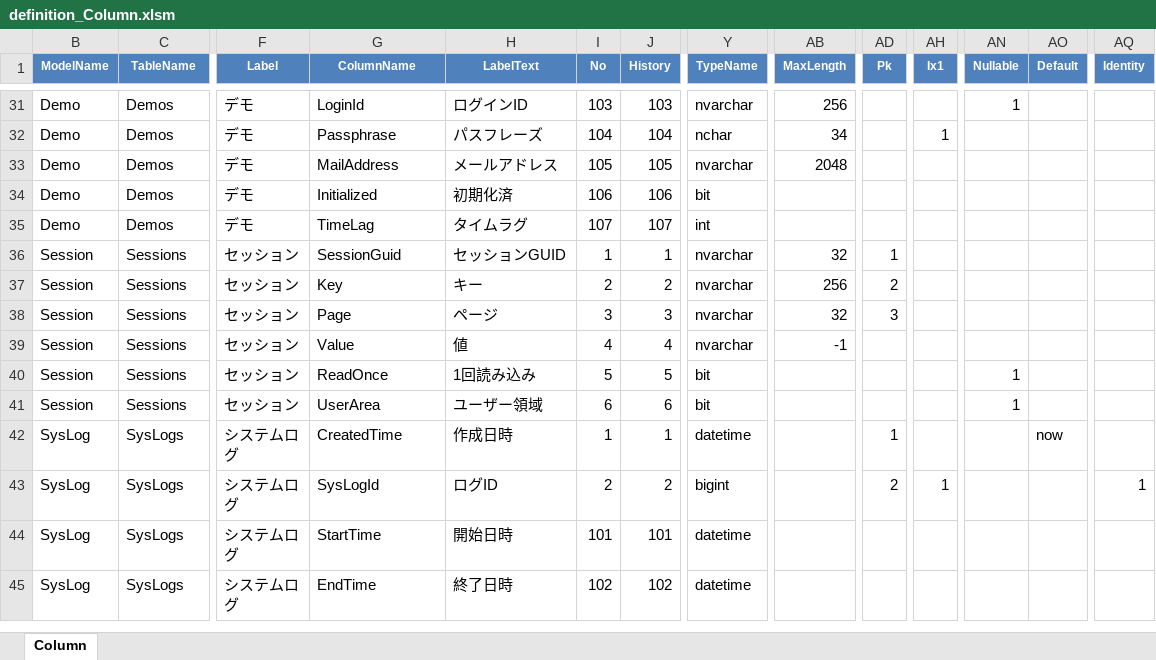
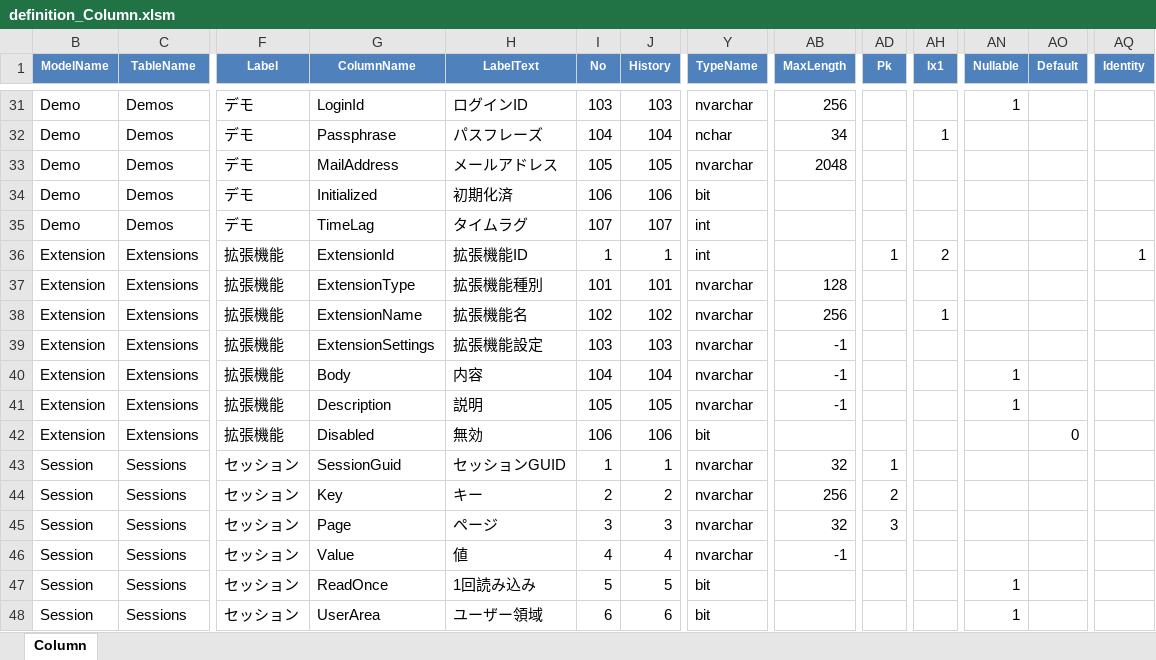
Before and after one commit to kazuca/Implem.Pleasanter, an Excel workbook: Implem.Pleasanter/App_Data/Definitions/definition_Column.xlsm, sheet Column, drawn as a sheet; only a part is shown, gaps mark what is left out; the shorter side is filled out with more unchanged rows; values as stored, in another font and other column widths than the file's, no borders; table styles not drawn; rows hold the shown columns only; the diff names each change by its address in the sheet, - before the commit and + after, or states it on an @@ line.

Commit message:
Added new features / Bug fixed
・Extensionテーブルを使用した拡張機能の追加。
・ナビゲーションメニュー表示内容の追加。
・TopUrlを設定した際にローディング画像が表示されない問題を解消。

```diff
--- a/Implem.Pleasanter/App_Data/Definitions/definition_Column.xlsm (sheet Column)
+++ b/Implem.Pleasanter/App_Data/Definitions/definition_Column.xlsm (sheet Column)
+row 36: Extension | Extensions | 拡張機能 | ExtensionId | 拡張機能ID | 1 | 1 | int |  | 1 | 2 |  |  | 1
+row 37: Extension | Extensions | 拡張機能 | ExtensionType | 拡張機能種別 | 101 | 101 | nvarchar | 128
+row 38: Extension | Extensions | 拡張機能 | ExtensionName | 拡張機能名 | 102 | 102 | nvarchar | 256 |  | 1
+row 39: Extension | Extensions | 拡張機能 | ExtensionSettings | 拡張機能設定 | 103 | 103 | nvarchar | -1
+row 40: Extension | Extensions | 拡張機能 | Body | 内容 | 104 | 104 | nvarchar | -1 |  |  | 1
+row 41: Extension | Extensions | 拡張機能 | Description | 説明 | 105 | 105 | nvarchar | -1 |  |  | 1
+row 42: Extension | Extensions | 拡張機能 | Disabled | 無効 | 106 | 106 | bit |  |  |  |  | 0
```
Also changed, not shown: hidden cells, Implem.Pleasanter/App_Data/Definitions/definition_Css.xlsm, 38 other files.
